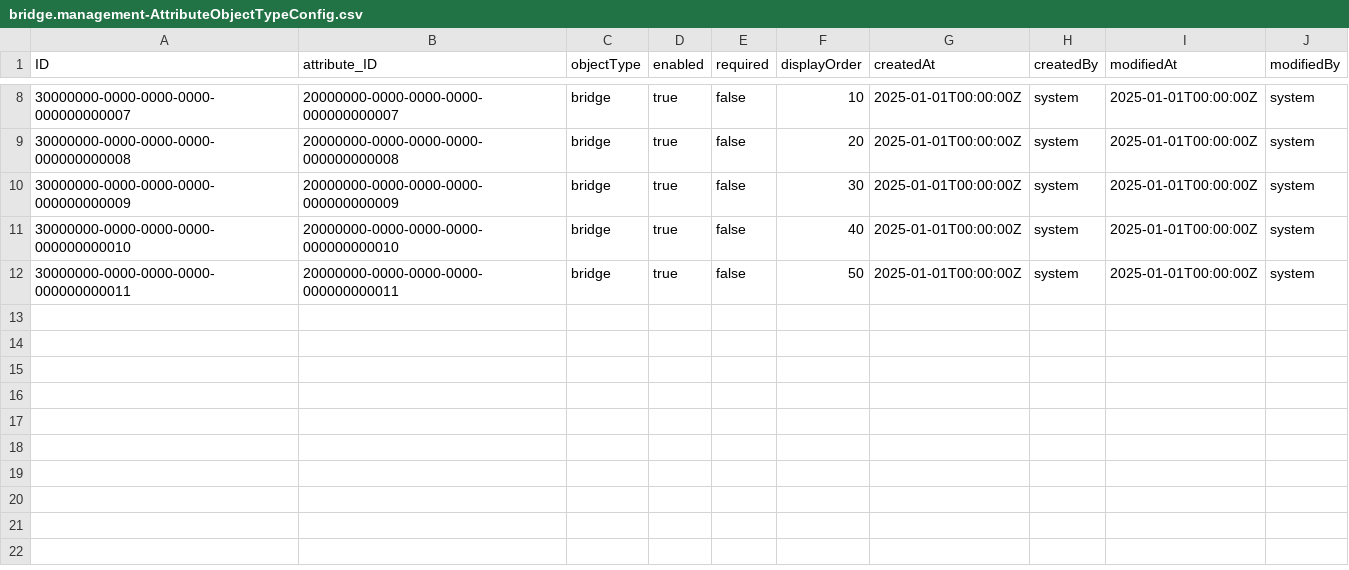
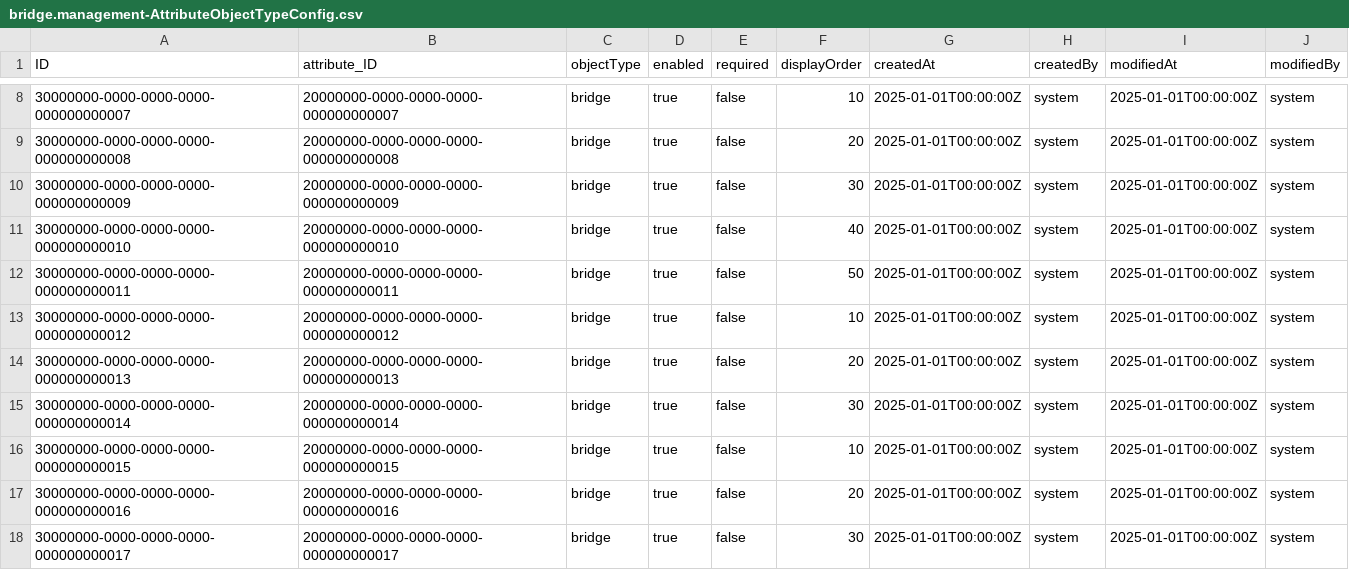
Before and after one commit to virinchy48/BridgeManagement, a CSV file: db/data/bridge.management-AttributeObjectTypeConfig.csv, drawn as a sheet; only a part is shown, gaps mark what is left out.

```diff
--- a/db/data/bridge.management-AttributeObjectTypeConfig.csv
+++ b/db/data/bridge.management-AttributeObjectTypeConfig.csv
@@ -12 +12,7 @@ ID,attribute_ID,objectType,enabled,required,displayOrder,createdAt,createdBy,mod
 30000000-0000-0000-0000-000000000011,20000000-0000-0000-0000-000000000011,bridge,true,false,50,2025-01-01T00:00:00Z,system,2025-01-01T00:00:00Z,system
+30000000-0000-0000-0000-000000000012,20000000-0000-0000-0000-000000000012,bridge,true,false,10,2025-01-01T00:00:00Z,system,2025-01-01T00:00:00Z,system
+30000000-0000-0000-0000-000000000013,20000000-0000-0000-0000-000000000013,bridge,true,false,20,2025-01-01T00:00:00Z,system,2025-01-01T00:00:00Z,system
+30000000-0000-0000-0000-000000000014,20000000-0000-0000-0000-000000000014,bridge,true,false,30,2025-01-01T00:00:00Z,system,2025-01-01T00:00:00Z,system
+30000000-0000-0000-0000-000000000015,20000000-0000-0000-0000-000000000015,bridge,true,false,10,2025-01-01T00:00:00Z,system,2025-01-01T00:00:00Z,system
+30000000-0000-0000-0000-000000000016,20000000-0000-0000-0000-000000000016,bridge,true,false,20,2025-01-01T00:00:00Z,system,2025-01-01T00:00:00Z,system
+30000000-0000-0000-0000-000000000017,20000000-0000-0000-0000-000000000017,bridge,true,false,30,2025-01-01T00:00:00Z,system,2025-01-01T00:00:00Z,system
```
Also changed, not shown: db/data/bridge.management-AttributeAllowedValues.csv, db/data/bridge.management-AttributeDefinitions.csv, 5 other files.
